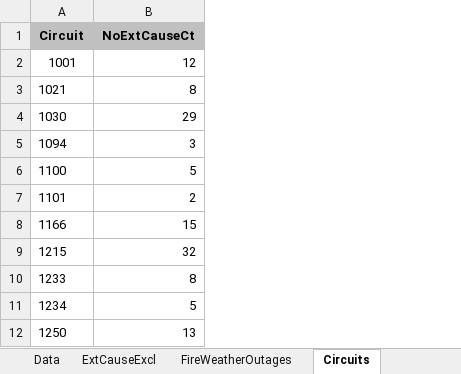
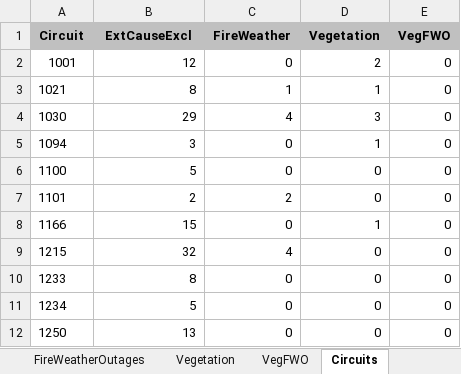
Before and after one commit to jwmitchell/mbar-calculations, an Excel workbook: A14Data/MGRA-DR3-66-Mbar.xlsx, sheet Circuits, drawn as a sheet; only a part is shown; values as stored, in another font and other column widths than the file's, no borders; the diff names each change by its address in the sheet, - before the commit and + after, or states it on an @@ line.

Commit message:
Adding vegetation outages to Excel

```diff
--- a/A14Data/MGRA-DR3-66-Mbar.xlsx (sheet Circuits)
+++ b/A14Data/MGRA-DR3-66-Mbar.xlsx (sheet Circuits)
+sheet tab: Vegetation
+sheet tab: VegFWO
+column C (FireWeather), rows 2-12: 0 | 1 | 4 | 0 | 0 | 2 | 0 | 4 | 0 | 0 | 0
+column D (Vegetation), rows 2-12: 2 | 1 | 3 | 1 | 0 | 0 | 1 | 0 | 0 | 0 | 0
+column E (VegFWO), rows 2-12: all 0
-B1: NoExtCauseCt
+B1: ExtCauseExcl
```
Also changed, not shown: sheet WeatherIncidents, sheet FireWeatherOutages, sheet ExtCauseExcl, formulas that keep their value, charts or pictures.
